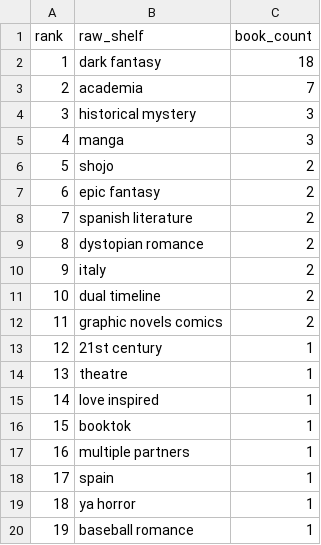
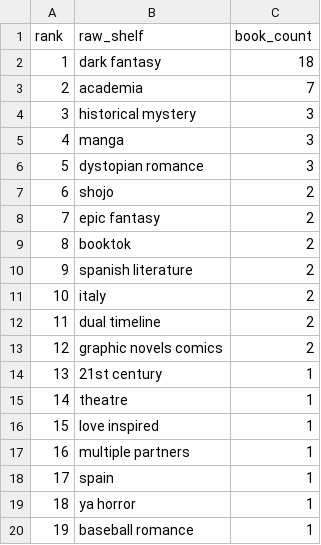
Before and after one commit to mariah32p/threnne-analytics, a CSV file: data/exports/unmapped_shelves.csv, drawn as a sheet; only a part is shown; removed rows and columns are numbered as before the commit, all else as after; the diff names each change by its address in the sheet, - before the commit and + after, or states it on an @@ line.

```diff
--- a/data/exports/unmapped_shelves.csv
+++ b/data/exports/unmapped_shelves.csv
+row 6: 5 | dystopian romance | 3
@@ column A (rank) renumbered between rows 7 and 16 @@
+row 9: 8 | booktok | 2
-row 9: 8 | dystopian romance | 2
-row 16: 15 | booktok | 1
```
Also changed, not shown: data/exports/forecast_report.csv, data/exports/forecast_stacks_report.csv, 4 other files.
